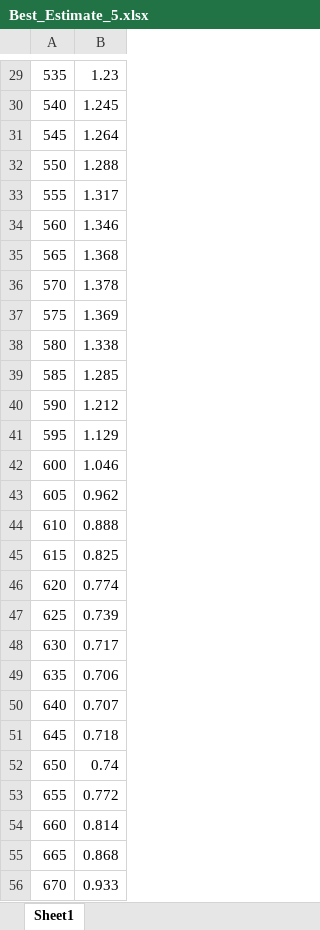
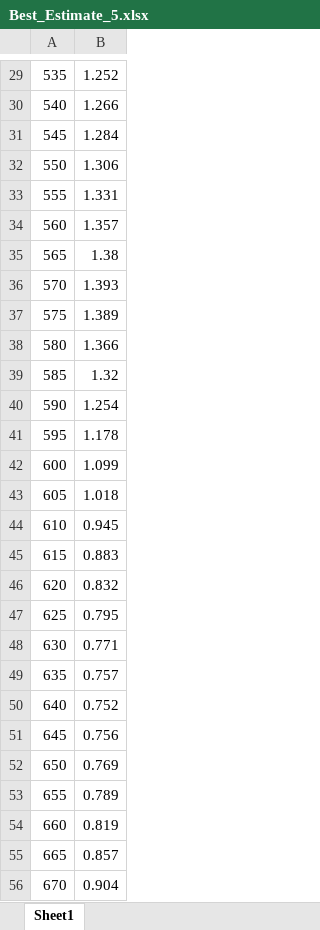
Before and after one commit to pozzo-research-group/HEAD, an Excel workbook: data_AP_ROD/Best_Estimate_5.xlsx, sheet Sheet1, drawn as a sheet; only a part is shown, gaps mark what is left out; values as stored, in another font and other column widths than the file's, no borders; the diff covers the shown part only; the diff names each change by its address in the sheet, - before the commit and + after, or states it on an @@ line.

```diff
--- a/data_AP_ROD/Best_Estimate_5.xlsx (sheet Sheet1)
+++ b/data_AP_ROD/Best_Estimate_5.xlsx (sheet Sheet1)
-B29: 1.23
+B29: 1.252
-B30: 1.245
+B30: 1.266
-B31: 1.264
+B31: 1.284
-B32: 1.288
+B32: 1.306
-B33: 1.317
+B33: 1.331
-B34: 1.346
+B34: 1.357
-B35: 1.368
+B35: 1.38
-B36: 1.378
+B36: 1.393
-B37: 1.369
+B37: 1.389
-B38: 1.338
+B38: 1.366
-B39: 1.285
+B39: 1.32
-B40: 1.212
+B40: 1.254
-B41: 1.129
+B41: 1.178
-B42: 1.046
+B42: 1.099
-B43: 0.962
+B43: 1.018
-B44: 0.888
+B44: 0.945
-B45: 0.825
+B45: 0.883
-B46: 0.774
+B46: 0.832
-B47: 0.739
+B47: 0.795
-B48: 0.717
+B48: 0.771
-B49: 0.706
+B49: 0.757
-B50: 0.707
+B50: 0.752
-B51: 0.718
+B51: 0.756
-B52: 0.74
+B52: 0.769
-B53: 0.772
+B53: 0.789
-B54: 0.814
+B54: 0.819
-B55: 0.868
+B55: 0.857
-B56: 0.933
+B56: 0.904
```
Also changed, not shown: 73 edited cells elsewhere in this sheet, data_AP_ROD/5.xlsx, 1 other file.
